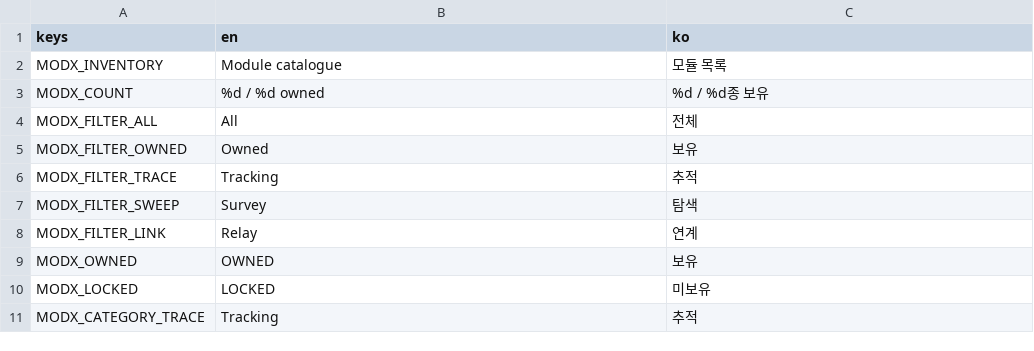
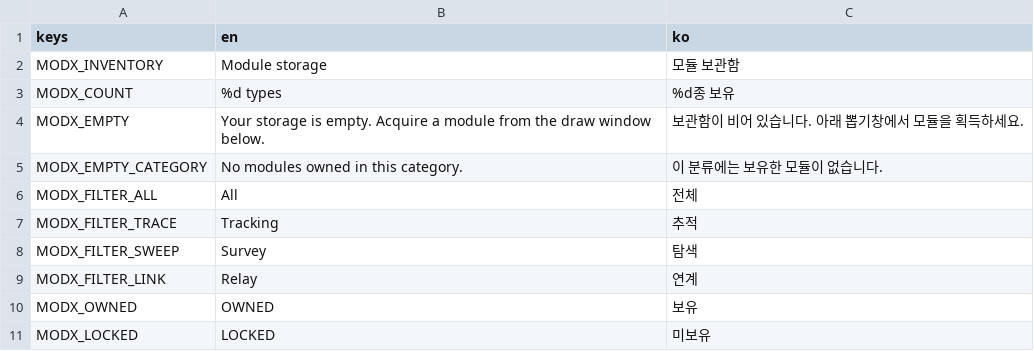
Before and after one commit to frotrue/nightwatch-array, a CSV file: localization/modules_expansion.csv, drawn as a sheet; only a part is shown; the shorter side is filled out with more unchanged rows.

```diff
--- a/localization/modules_expansion.csv
+++ b/localization/modules_expansion.csv
@@ -1,6 +1,7 @@
 keys,en,ko
-MODX_INVENTORY,Module catalogue,모듈 목록
-MODX_COUNT,%d / %d owned,%d / %d종 보유
+MODX_INVENTORY,Module storage,모듈 보관함
+MODX_COUNT,%d types,%d종 보유
+MODX_EMPTY,Your storage is empty. Acquire a module from the draw window below.,보관함이 비어 있습니다. 아래 뽑기창에서 모듈을 획득하세요.
+MODX_EMPTY_CATEGORY,No modules owned in this category.,이 분류에는 보유한 모듈이 없습니다.
 MODX_FILTER_ALL,All,전체
-MODX_FILTER_OWNED,Owned,보유
 MODX_FILTER_TRACE,Tracking,추적
```
Also changed, not shown: 3 other files.
